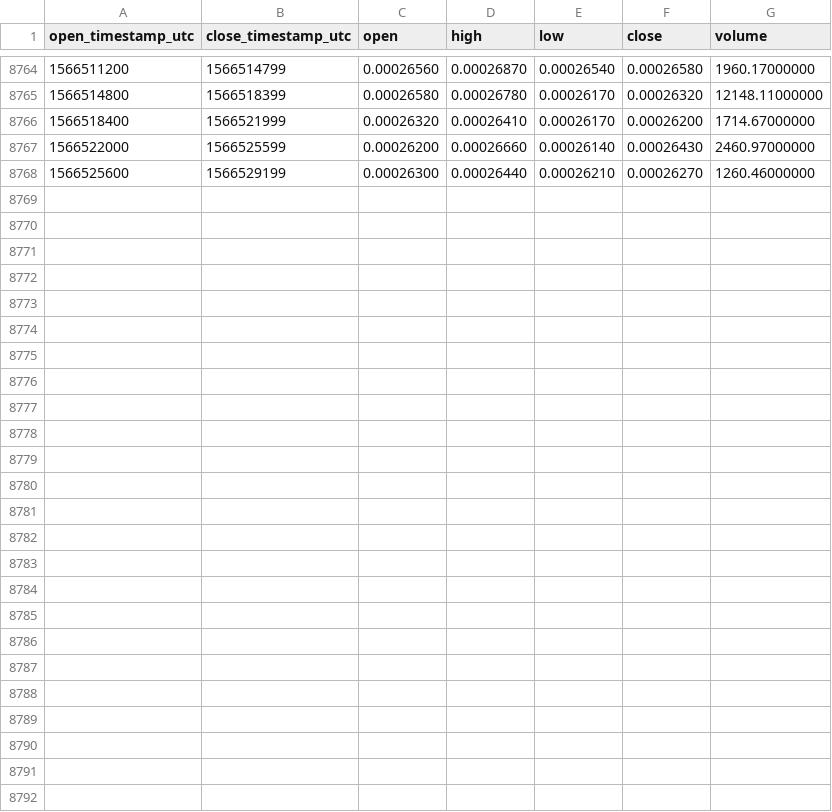
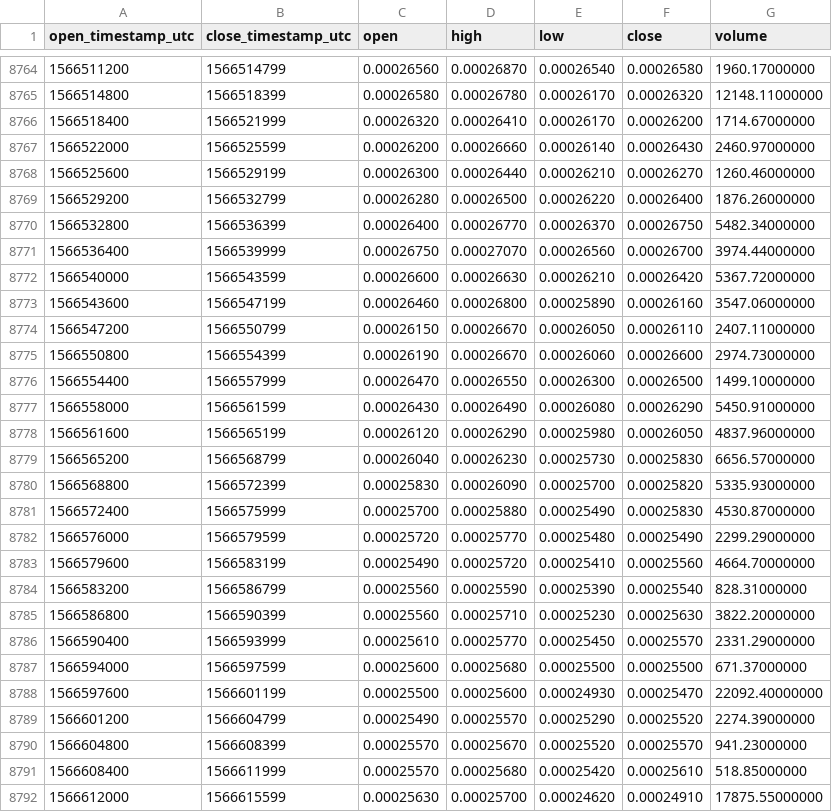
Before and after one commit to cryptobigbro/binance-HCBTC, a CSV file: binance-HCBTC-1h.csv, drawn as a sheet; only a part is shown, gaps mark what is left out; the diff names each change by its address in the sheet, - before the commit and + after, or states it on an @@ line.

Commit message:
Update OHLCV data.

```diff
--- a/binance-HCBTC-1h.csv
+++ b/binance-HCBTC-1h.csv
+row 8769: 1566529200 | 1566532799 | 0.00026280 | 0.00026500 | 0.00026220 | 0.00026400 | 1876.26000000
+row 8770: 1566532800 | 1566536399 | 0.00026400 | 0.00026770 | 0.00026370 | 0.00026750 | 5482.34000000
+row 8771: 1566536400 | 1566539999 | 0.00026750 | 0.00027070 | 0.00026560 | 0.00026700 | 3974.44000000
+row 8772: 1566540000 | 1566543599 | 0.00026600 | 0.00026630 | 0.00026210 | 0.00026420 | 5367.72000000
+row 8773: 1566543600 | 1566547199 | 0.00026460 | 0.00026800 | 0.00025890 | 0.00026160 | 3547.06000000
+row 8774: 1566547200 | 1566550799 | 0.00026150 | 0.00026670 | 0.00026050 | 0.00026110 | 2407.11000000
+row 8775: 1566550800 | 1566554399 | 0.00026190 | 0.00026670 | 0.00026060 | 0.00026600 | 2974.73000000
+row 8776: 1566554400 | 1566557999 | 0.00026470 | 0.00026550 | 0.00026300 | 0.00026500 | 1499.10000000
+row 8777: 1566558000 | 1566561599 | 0.00026430 | 0.00026490 | 0.00026080 | 0.00026290 | 5450.91000000
+row 8778: 1566561600 | 1566565199 | 0.00026120 | 0.00026290 | 0.00025980 | 0.00026050 | 4837.96000000
+row 8779: 1566565200 | 1566568799 | 0.00026040 | 0.00026230 | 0.00025730 | 0.00025830 | 6656.57000000
+row 8780: 1566568800 | 1566572399 | 0.00025830 | 0.00026090 | 0.00025700 | 0.00025820 | 5335.93000000
+row 8781: 1566572400 | 1566575999 | 0.00025700 | 0.00025880 | 0.00025490 | 0.00025830 | 4530.87000000
+row 8782: 1566576000 | 1566579599 | 0.00025720 | 0.00025770 | 0.00025480 | 0.00025490 | 2299.29000000
+row 8783: 1566579600 | 1566583199 | 0.00025490 | 0.00025720 | 0.00025410 | 0.00025560 | 4664.70000000
+row 8784: 1566583200 | 1566586799 | 0.00025560 | 0.00025590 | 0.00025390 | 0.00025540 | 828.31000000
+row 8785: 1566586800 | 1566590399 | 0.00025560 | 0.00025710 | 0.00025230 | 0.00025630 | 3822.20000000
+row 8786: 1566590400 | 1566593999 | 0.00025610 | 0.00025770 | 0.00025450 | 0.00025570 | 2331.29000000
+row 8787: 1566594000 | 1566597599 | 0.00025600 | 0.00025680 | 0.00025500 | 0.00025500 | 671.37000000
+row 8788: 1566597600 | 1566601199 | 0.00025500 | 0.00025600 | 0.00024930 | 0.00025470 | 22092.40000000
+row 8789: 1566601200 | 1566604799 | 0.00025490 | 0.00025570 | 0.00025290 | 0.00025520 | 2274.39000000
+row 8790: 1566604800 | 1566608399 | 0.00025570 | 0.00025670 | 0.00025520 | 0.00025570 | 941.23000000
+row 8791: 1566608400 | 1566611999 | 0.00025570 | 0.00025680 | 0.00025420 | 0.00025610 | 518.85000000
+row 8792: 1566612000 | 1566615599 | 0.00025630 | 0.00025700 | 0.00024620 | 0.00024910 | 17875.55000000
```
Also changed, not shown: binance-HCBTC-1d.csv.
